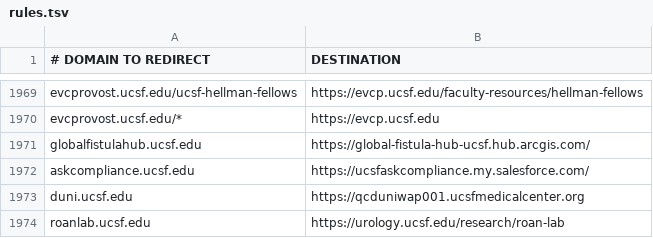
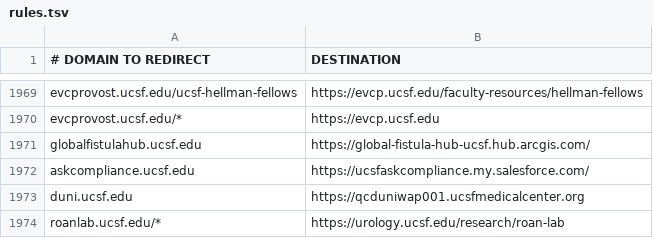
Before and after one commit to ucsf-web-services/redirect-service, a TSV file: rules.tsv, drawn as a sheet; only a part is shown, gaps mark what is left out.

Commit message:
redirect for roanlab

```diff
--- a/rules.tsv
+++ b/rules.tsv
@@ -1973,2 +1973,2 @@ askcompliance.ucsf.edu	https://ucsfaskcompliance.my.salesforce.com/
 duni.ucsf.edu	https://qcduniwap001.ucsfmedicalcenter.org
-roanlab.ucsf.edu	https://urology.ucsf.edu/research/roan-lab
+roanlab.ucsf.edu/*	https://urology.ucsf.edu/research/roan-lab
```
